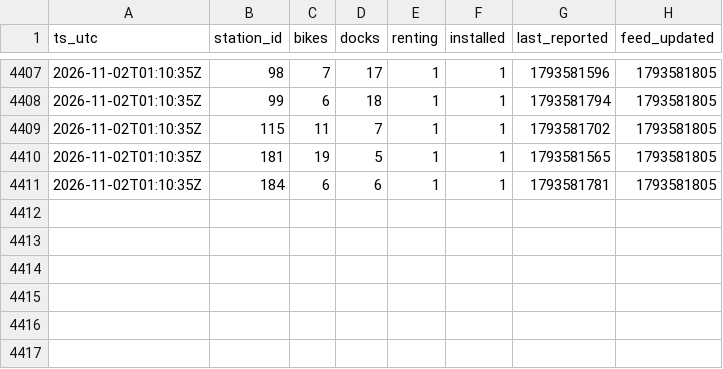
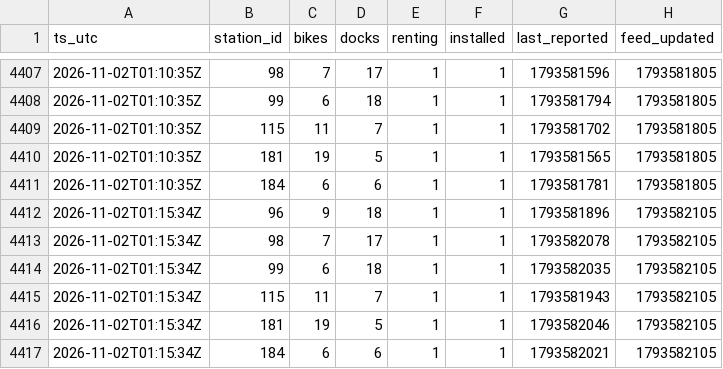
Before and after one commit to charlesdemailly-stack/trajet-matin, a CSV file: vlille.csv, drawn as a sheet; only a part is shown, gaps mark what is left out.

Commit message:
Relevé 2026-11-02T01:15:34Z

```diff
--- a/vlille.csv
+++ b/vlille.csv
@@ -4411 +4411,7 @@ ts_utc,station_id,bikes,docks,renting,installed,last_reported,feed_updated
 2026-11-02T01:10:35Z,184,6,6,1,1,1793581781,1793581805
+2026-11-02T01:15:34Z,96,9,18,1,1,1793581896,1793582105
+2026-11-02T01:15:34Z,98,7,17,1,1,1793582078,1793582105
+2026-11-02T01:15:34Z,99,6,18,1,1,1793582035,1793582105
+2026-11-02T01:15:34Z,115,11,7,1,1,1793581943,1793582105
+2026-11-02T01:15:34Z,181,19,5,1,1,1793582046,1793582105
+2026-11-02T01:15:34Z,184,6,6,1,1,1793582021,1793582105
```
